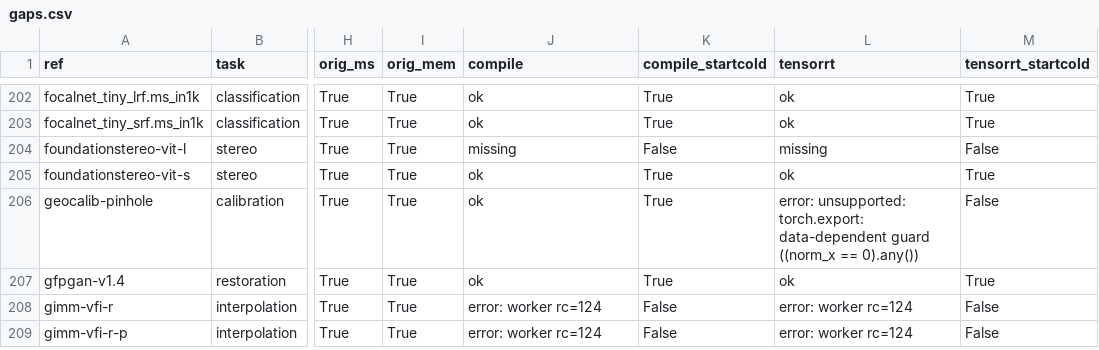
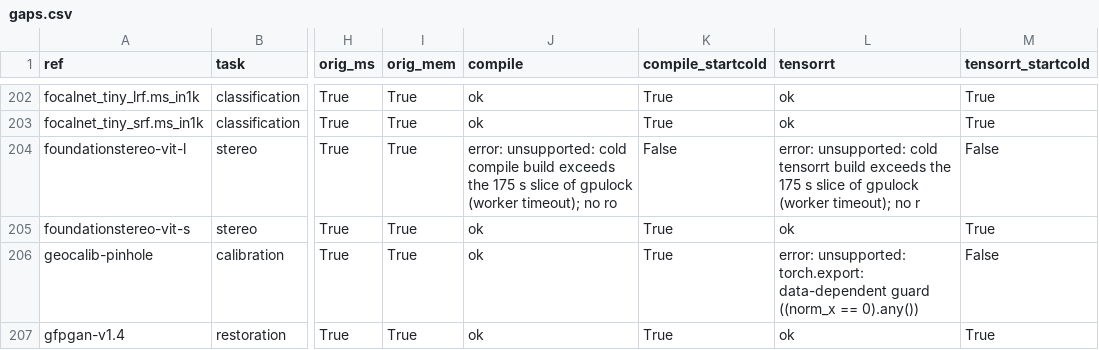
Before and after one commit to kleinicke/fastforks, a CSV file: results/raw/2026-11-15_gaps/gaps.csv, drawn as a sheet; only a part is shown, gaps mark what is left out; the shorter side is filled out with more unchanged rows; the diff covers the shown part only; the diff names each change by its address in the sheet, - before the commit and + after, or states it on an @@ line.

```diff
--- a/results/raw/2026-11-15_gaps/gaps.csv
+++ b/results/raw/2026-11-15_gaps/gaps.csv
-J204 (compile): missing
+J204 (compile): error: unsupported: cold compile build exceeds the 175 s slice of gpulock (worker timeout); no ro
-L204 (tensorrt): missing
+L204 (tensorrt): error: unsupported: cold tensorrt build exceeds the 175 s slice of gpulock (worker timeout); no r
```
Also changed, not shown: 36 edited cells elsewhere in this file, 1 other file.
